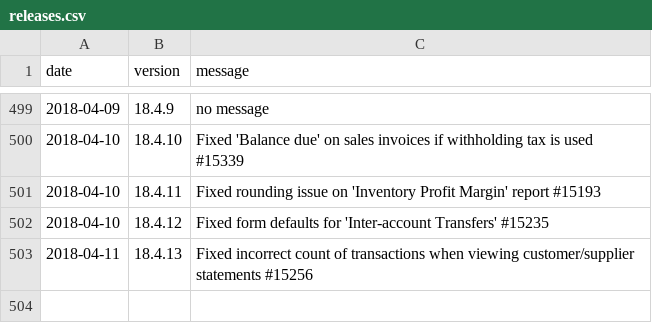
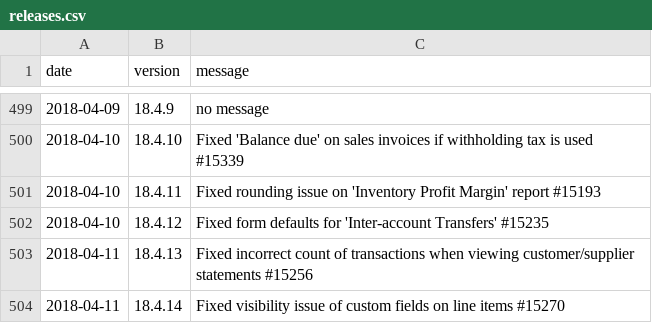
Before and after one commit to 3etechinns/www.manager.io, a CSV file: _data/releases.csv, drawn as a sheet; only a part is shown, gaps mark what is left out; the diff names each change by its address in the sheet, - before the commit and + after, or states it on an @@ line.

Commit message:
New release

```diff
--- a/_data/releases.csv
+++ b/_data/releases.csv
+row 504: 2018-04-11 | 18.4.14 | Fixed visibility issue of custom fields on line items #15270
```
